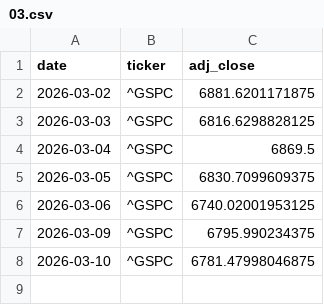
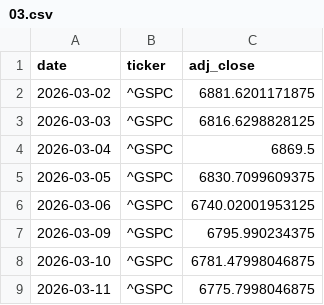
Before and after one commit to Fabione21/market-model, a CSV file: data/indices/2026/03.csv, drawn as a sheet.

```diff
--- a/data/indices/2026/03.csv
+++ b/data/indices/2026/03.csv
@@ -8 +8,2 @@ date,ticker,adj_close
 2026-03-10,^GSPC,6781.47998046875
+2026-03-11,^GSPC,6775.7998046875
```
Also changed, not shown: 1 other file.
